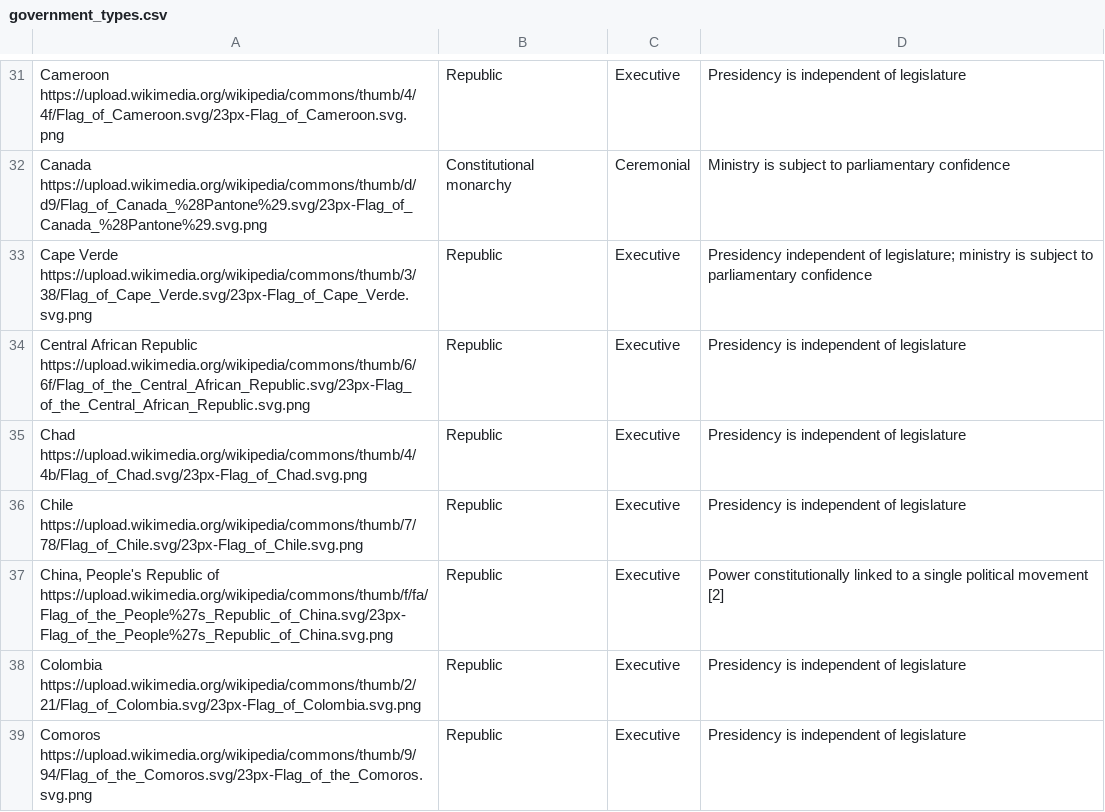
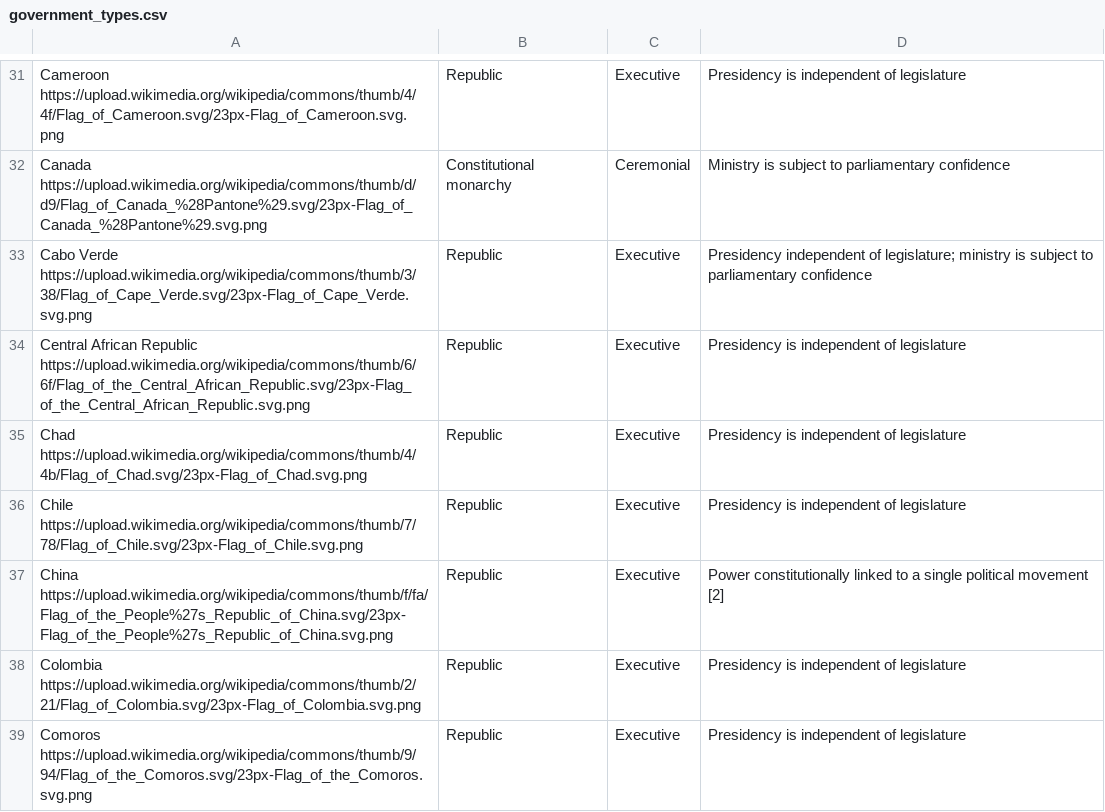
Before and after one commit to hhc97/CSC343_project, a CSV file: data/government_types.csv, drawn as a sheet; only a part is shown, gaps mark what is left out; the diff covers the shown part only.

Commit message:
update gov types

```diff
--- a/data/government_types.csv
+++ b/data/government_types.csv
@@ -32,3 +32,3 @@
 "Canada https://upload.wikimedia.org/wikipedia/commons/thumb/d/d9/Flag_of_Canada_%28Pantone%29.svg/23px-Flag_of_Canada_%28Pantone%29.svg.png","Constitutional monarchy","Ceremonial","Ministry is subject to parliamentary confidence"
-"Cape Verde https://upload.wikimedia.org/wikipedia/commons/thumb/3/38/Flag_of_Cape_Verde.svg/23px-Flag_of_Cape_Verde.svg.png","Republic","Executive","Presidency independent of legislature; ministry is subject to parliamentary confidence"
+"Cabo Verde https://upload.wikimedia.org/wikipedia/commons/thumb/3/38/Flag_of_Cape_Verde.svg/23px-Flag_of_Cape_Verde.svg.png","Republic","Executive","Presidency independent of legislature; ministry is subject to parliamentary confidence"
 "Central African Republic https://upload.wikimedia.org/wikipedia/commons/thumb/6/6f/Flag_of_the_Central_African_Republic.svg/23px-Flag_of_the_Central_African_Republic.svg.png","Republic","Executive","Presidency is independent of legislature"
@@ -36,3 +36,3 @@
 "Chile https://upload.wikimedia.org/wikipedia/commons/thumb/7/78/Flag_of_Chile.svg/23px-Flag_of_Chile.svg.png","Republic","Executive","Presidency is independent of legislature"
-"China, People's Republic of https://upload.wikimedia.org/wikipedia/commons/thumb/f/fa/Flag_of_the_People%27s_Republic_of_China.svg/23px-Flag_of_the_People%27s_Republic_of_China.svg.png","Republic","Executive","Power constitutionally linked to a single political movement [2]"
+"China https://upload.wikimedia.org/wikipedia/commons/thumb/f/fa/Flag_of_the_People%27s_Republic_of_China.svg/23px-Flag_of_the_People%27s_Republic_of_China.svg.png","Republic","Executive","Power constitutionally linked to a single political movement [2]"
 "Colombia https://upload.wikimedia.org/wikipedia/commons/thumb/2/21/Flag_of_Colombia.svg/23px-Flag_of_Colombia.svg.png","Republic","Executive","Presidency is independent of legislature"
```
Also changed, not shown: 15 edited cells elsewhere in this file.
